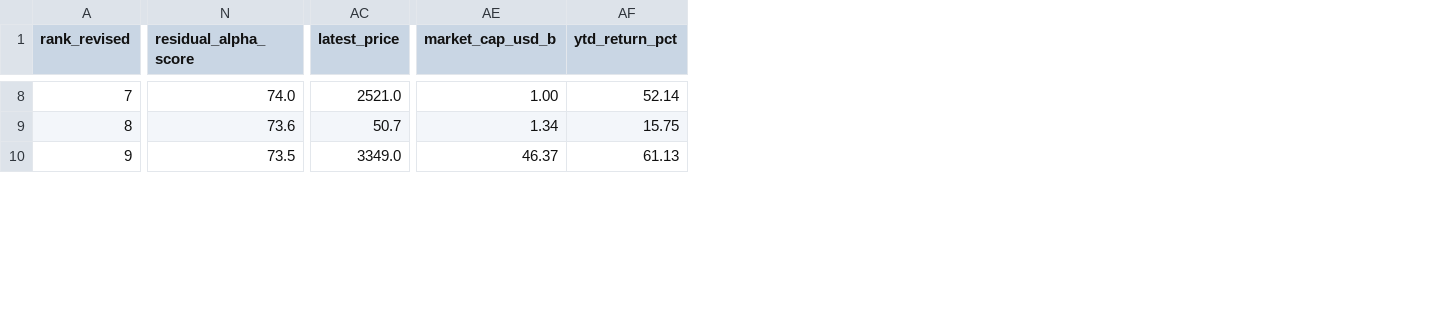
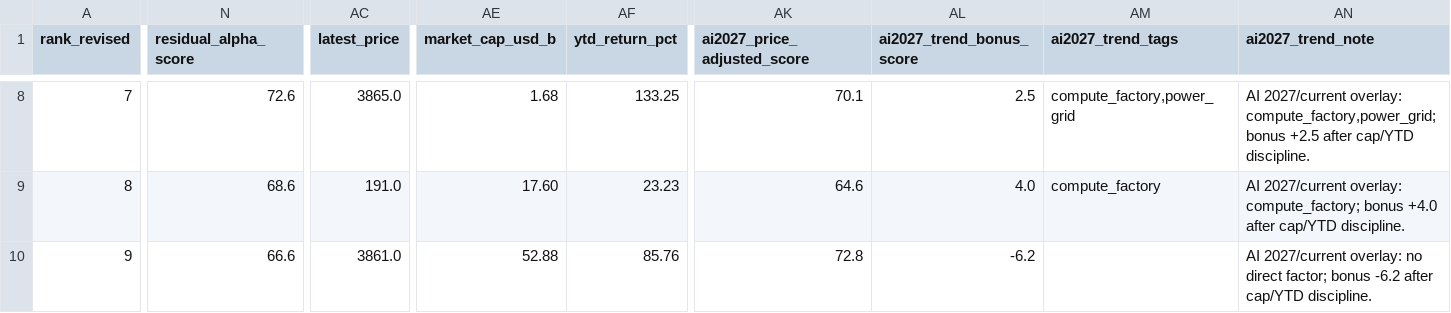
Before and after one commit to dylanler/investing-research, a CSV file: public/reports/ai-passives-alpha/data/top10_non_us_residual_alpha.csv, drawn as a sheet; only a part is shown, gaps mark what is left out; the diff covers the shown part only; the diff names each change by its address in the sheet, - before the commit and + after, or states it on an @@ line.

```diff
--- a/public/reports/ai-passives-alpha/data/top10_non_us_residual_alpha.csv
+++ b/public/reports/ai-passives-alpha/data/top10_non_us_residual_alpha.csv
+column AK (ai2027_price_adjusted_score), rows 8-10: 70.1 | 64.6 | 72.8
+column AL (ai2027_trend_bonus_score), rows 8-10: 2.5 | 4.0 | -6.2
+column AM (ai2027_trend_tags), rows 8-9: compute_factory,power_grid | compute_factory
+column AN (ai2027_trend_note), rows 8-10: AI 2027/current overlay: compute_factory,power_grid; bonus +2.5 after cap/YTD discipline. | AI 2027/current overlay: compute_factory; bonus +4.0 after cap/YTD discipline. | AI 2027/current overlay: no direct factor; bonus -6.2 after cap/YTD discipline.
-N8 (residual_alpha_score): 74.0
+N8 (residual_alpha_score): 72.6
-AC8 (latest_price): 2521.0
+AC8 (latest_price): 3865.0
-AE8 (market_cap_usd_b): 1.00
+AE8 (market_cap_usd_b): 1.68
-AF8 (ytd_return_pct): 52.14
+AF8 (ytd_return_pct): 133.25
-N9 (residual_alpha_score): 73.6
+N9 (residual_alpha_score): 68.6
-AC9 (latest_price): 50.7
+AC9 (latest_price): 191.0
-AE9 (market_cap_usd_b): 1.34
+AE9 (market_cap_usd_b): 17.60
-AF9 (ytd_return_pct): 15.75
+AF9 (ytd_return_pct): 23.23
-N10 (residual_alpha_score): 73.5
+N10 (residual_alpha_score): 66.6
-AC10 (latest_price): 3349.0
+AC10 (latest_price): 3861.0
-AE10 (market_cap_usd_b): 46.37
+AE10 (market_cap_usd_b): 52.88
-AF10 (ytd_return_pct): 61.13
+AF10 (ytd_return_pct): 85.76
```
Also changed, not shown: 167 edited cells elsewhere in this file, public/reports/ai-passives-alpha/data/non_us_alpha_ranked_50.csv, public/reports/ai-passives-alpha/data/revised_non_us_residual_alpha_50.csv, 51 other files.
